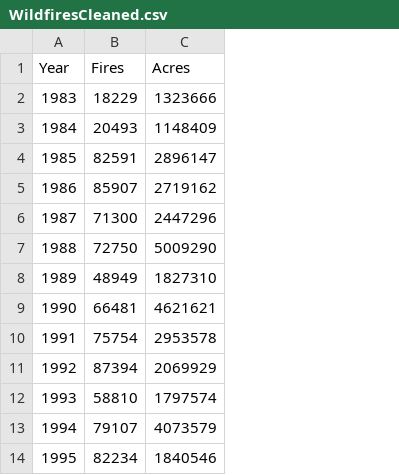
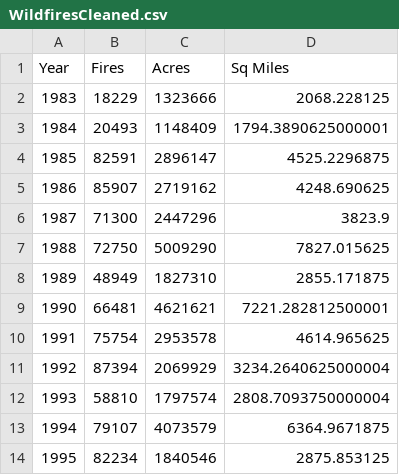
Before and after one commit to HaleyEgan/Wildfires, a CSV file: WildfiresCleaned.csv, drawn as a sheet; only a part is shown; the diff names each change by its address in the sheet, - before the commit and + after, or states it on an @@ line.

Commit message:
added acres conversion to sq miles

```diff
--- a/WildfiresCleaned.csv
+++ b/WildfiresCleaned.csv
+column D (Sq Miles), rows 2-14: 2068.228125 | 1794.3890625000001 | 4525.2296875 | 4248.690625 | 3823.9 | 7827.015625 | 2855.171875 | 7221.282812500001 | 4614.965625 | 3234.2640625000004 | 2808.7093750000004 | 6364.9671875 | 2875.853125
```
Also changed, not shown: Wildfires.csv, 1 other file.
